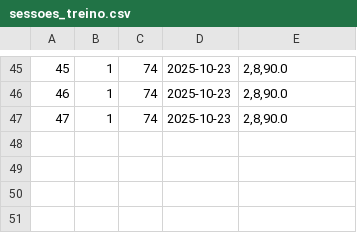
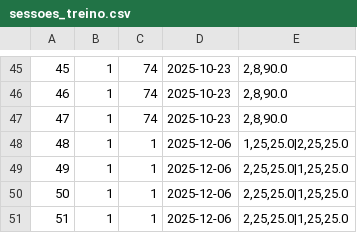
Before and after one commit to Pedro-Barbosa1/gym-system-2.0, a CSV file: src/main/resources/data/sessoes_treino.csv, drawn as a sheet; only a part is shown, gaps mark what is left out; the diff names each change by its address in the sheet, - before the commit and + after, or states it on an @@ line.

Commit message:
mudança de persistencia: exercicio, indicador, plano_treino, item_plano_treino, sessao_treino, item_sessao_treino.

```diff
--- a/src/main/resources/data/sessoes_treino.csv
+++ b/src/main/resources/data/sessoes_treino.csv
+row 48: 48 | 1 | 1 | 2025-12-06 | 1,25,25.0|2,25,25.0
+row 49: 49 | 1 | 1 | 2025-12-06 | 2,25,25.0|1,25,25.0
+row 50: 50 | 1 | 1 | 2025-12-06 | 2,25,25.0|1,25,25.0
+row 51: 51 | 1 | 1 | 2025-12-06 | 2,25,25.0|1,25,25.0
```
Also changed, not shown: src/main/resources/data/indicadores.csv, 23 other files.
